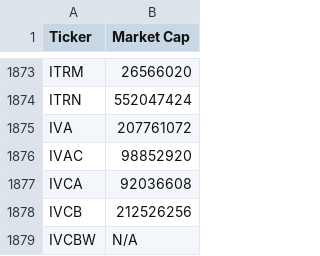
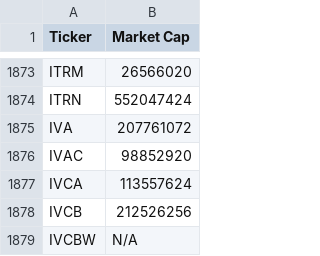
Before and after one commit to JNewman-cell/StockProjects, a CSV file: StockTickers/nasdaq_tickers_cleaned.csv, drawn as a sheet; only a part is shown, gaps mark what is left out.

Commit message:
Add cleaned dataset CSVs and Trie pickle

```diff
--- a/StockTickers/nasdaq_tickers_cleaned.csv
+++ b/StockTickers/nasdaq_tickers_cleaned.csv
@@ -1876,3 +1876,3 @@ IVA,207761072
 IVAC,98852920
-IVCA,92036608
+IVCA,113557624
 IVCB,212526256
```
Also changed, not shown: 1 other file.
